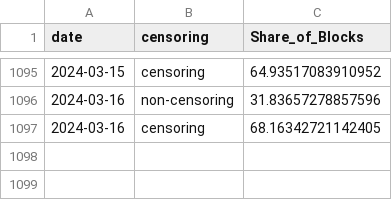
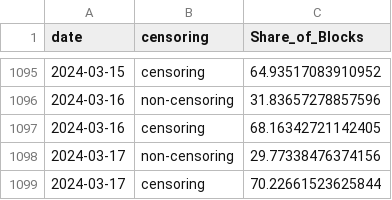
Before and after one commit to nerolation/censorship.pics, a CSV file: data/builder_censorship_share.csv, drawn as a sheet; only a part is shown, gaps mark what is left out; the diff names each change by its address in the sheet, - before the commit and + after, or states it on an @@ line.

```diff
--- a/data/builder_censorship_share.csv
+++ b/data/builder_censorship_share.csv
+row 1098: 2024-03-17 | non-censoring | 29.77338476374156
+row 1099: 2024-03-17 | censoring | 70.22661523625844
```
Also changed, not shown: data/builder_stats.csv, data/censorship_stats.csv, 4 other files.
